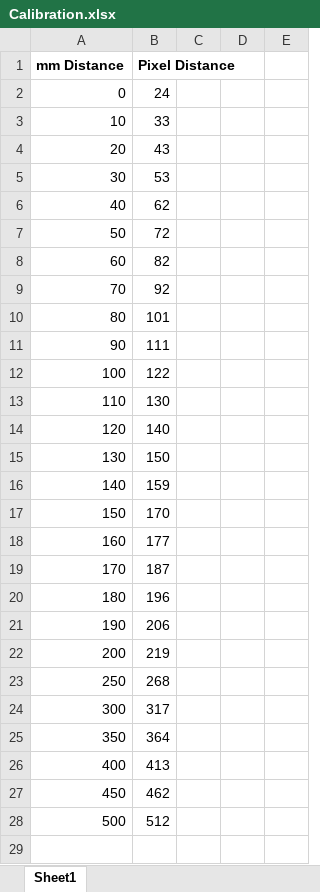
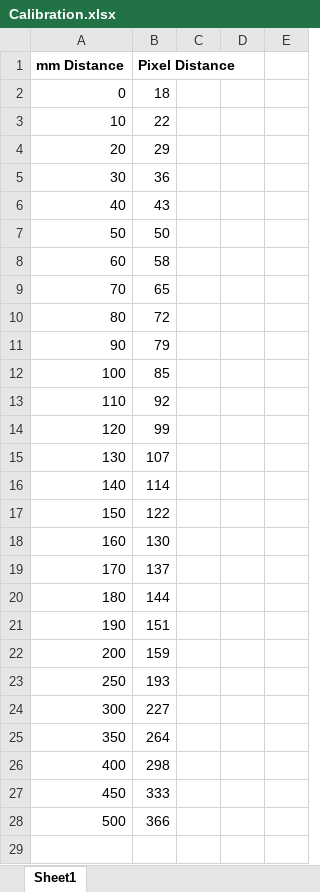
Before and after one commit to CasperRox/VisionMeasure, an Excel workbook: Calibration.xlsx, sheet Sheet1, drawn as a sheet; only a part is shown; values as stored, in another font and other column widths than the file's, no borders; charts and pictures not drawn; the diff covers the shown part only; the diff names each change by its address in the sheet, - before the commit and + after, or states it on an @@ line.

```diff
--- a/Calibration.xlsx (sheet Sheet1)
+++ b/Calibration.xlsx (sheet Sheet1)
-B2 (Pixel Distance): 24
+B2 (Pixel Distance): 18
-B3 (Pixel Distance): 33
+B3 (Pixel Distance): 22
-B4 (Pixel Distance): 43
+B4 (Pixel Distance): 29
-B5 (Pixel Distance): 53
+B5 (Pixel Distance): 36
-B6 (Pixel Distance): 62
+B6 (Pixel Distance): 43
-B7 (Pixel Distance): 72
+B7 (Pixel Distance): 50
-B8 (Pixel Distance): 82
+B8 (Pixel Distance): 58
-B9 (Pixel Distance): 92
+B9 (Pixel Distance): 65
-B10 (Pixel Distance): 101
+B10 (Pixel Distance): 72
-B11 (Pixel Distance): 111
+B11 (Pixel Distance): 79
-B12 (Pixel Distance): 122
+B12 (Pixel Distance): 85
-B13 (Pixel Distance): 130
+B13 (Pixel Distance): 92
-B14 (Pixel Distance): 140
+B14 (Pixel Distance): 99
-B15 (Pixel Distance): 150
+B15 (Pixel Distance): 107
-B16 (Pixel Distance): 159
+B16 (Pixel Distance): 114
-B17 (Pixel Distance): 170
+B17 (Pixel Distance): 122
-B18 (Pixel Distance): 177
+B18 (Pixel Distance): 130
-B19 (Pixel Distance): 187
+B19 (Pixel Distance): 137
-B20 (Pixel Distance): 196
+B20 (Pixel Distance): 144
-B21 (Pixel Distance): 206
+B21 (Pixel Distance): 151
-B22 (Pixel Distance): 219
+B22 (Pixel Distance): 159
-B23 (Pixel Distance): 268
+B23 (Pixel Distance): 193
-B24 (Pixel Distance): 317
+B24 (Pixel Distance): 227
-B25 (Pixel Distance): 364
+B25 (Pixel Distance): 264
-B26 (Pixel Distance): 413
+B26 (Pixel Distance): 298
-B27 (Pixel Distance): 462
+B27 (Pixel Distance): 333
-B28 (Pixel Distance): 512
+B28 (Pixel Distance): 366
```
Also changed, not shown: 1 edited cell elsewhere in this sheet, charts or pictures, 1 other file.
